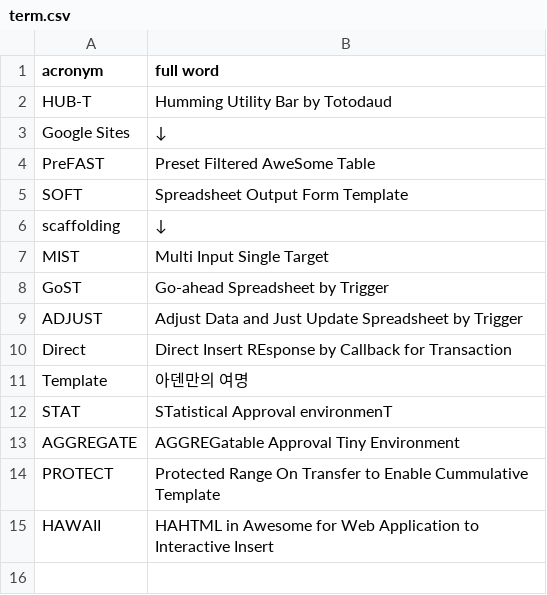
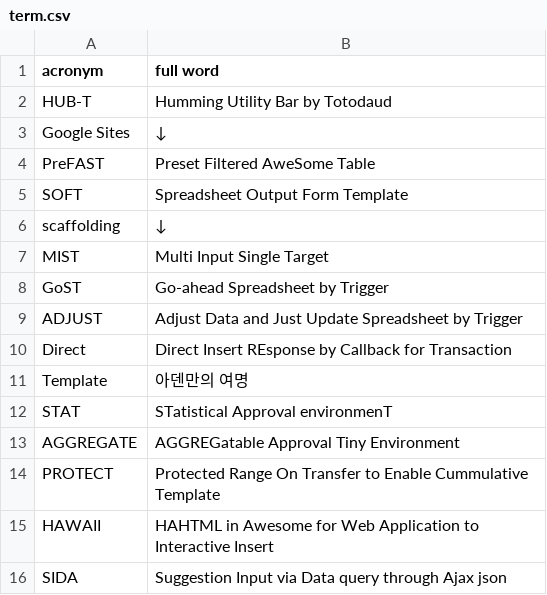
Before and after one commit to lispro06/md, a CSV file: term.csv, drawn as a sheet; the diff names each change by its address in the sheet, - before the commit and + after, or states it on an @@ line.

Commit message:
Update term.csv

```diff
--- a/term.csv
+++ b/term.csv
+row 16: SIDA | Suggestion Input via Data query through Ajax json
```
